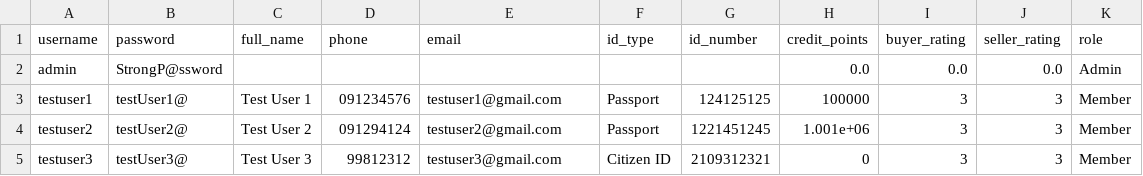
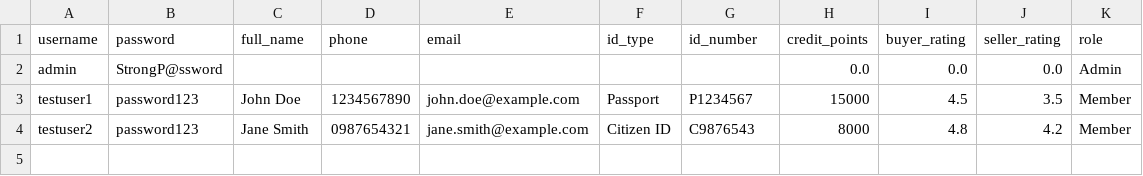
Before and after one commit to hantran6/EEET2482-GroupAssignment, a CSV file: data/users.csv, drawn as a sheet.

```diff
--- a/data/users.csv
+++ b/data/users.csv
@@ -2,4 +2,3 @@ username,password,full_name,phone,email,id_type,id_number,credit_points,buyer_ra
 admin,StrongP@ssword,,,,,,0.0,0.0,0.0,Admin
-testuser1,testUser1@,Test User 1,091234576,testuser1@gmail.com,Passport,124125125,100000,3,3,Member
-testuser2,testUser2@,Test User 2,091294124,testuser2@gmail.com,Passport,1221451245,1.001e+06,3,3,Member
-testuser3,testUser3@,Test User 3,99812312,testuser3@gmail.com,Citizen ID,2109312321,0,3,3,Member
+testuser1,password123,John Doe,1234567890,john.doe@example.com,Passport,P1234567,15000,4.5,3.5,Member
+testuser2,password123,Jane Smith,0987654321,jane.smith@example.com,Citizen ID,C9876543,8000,4.8,4.2,Member
```
Also changed, not shown: data/items.csv, 4 other files.
